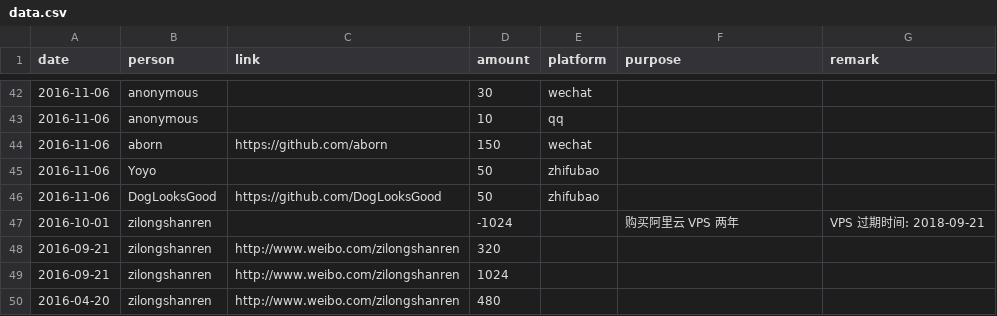
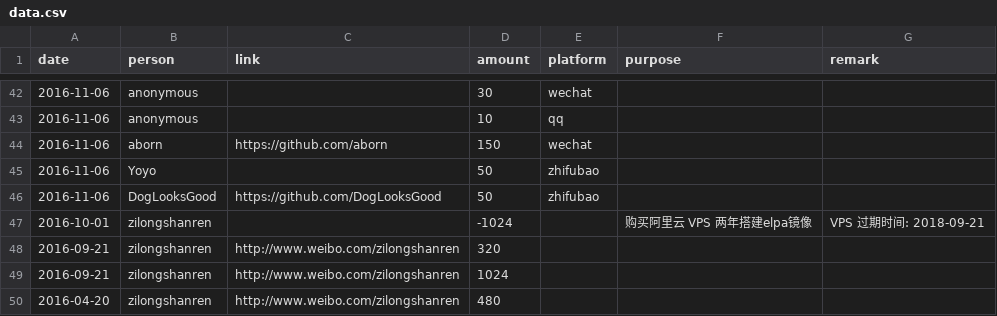
Before and after one commit to emacs-china/donate, a CSV file: data.csv, drawn as a sheet; only a part is shown, gaps mark what is left out.

```diff
--- a/data.csv
+++ b/data.csv
@@ -46,3 +46,3 @@ date,person,link,amount,platform,purpose,remark
 2016-11-06,DogLooksGood,https://github.com/DogLooksGood,50,zhifubao,,
-2016-10-01,zilongshanren,,-1024,,购买阿里云 VPS 两年,VPS 过期时间: 2018-09-21
+2016-10-01,zilongshanren,,-1024,,购买阿里云 VPS 两年搭建elpa镜像,VPS 过期时间: 2018-09-21
 2016-09-21,zilongshanren,http://www.weibo.com/zilongshanren,320,,,
```
Also changed, not shown: 2 other files.
